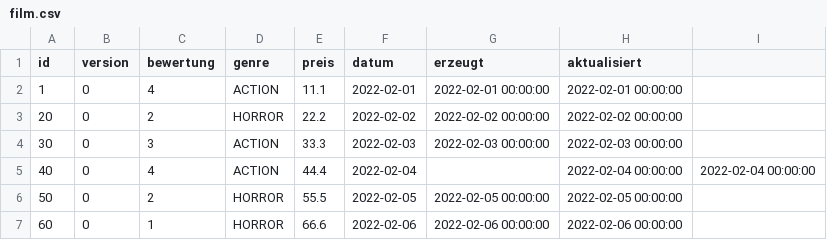
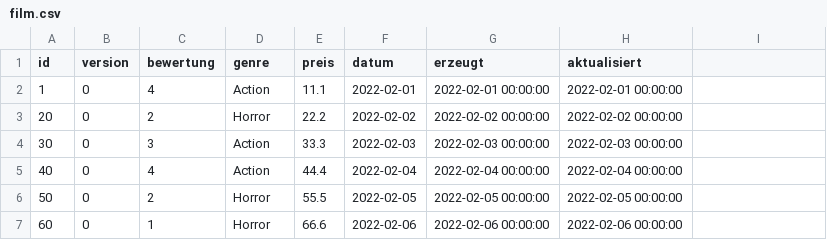
Before and after one commit to Braendli98/Film, a CSV file: .extras/db/postgres/csv/film.csv, drawn as a sheet.

```diff
--- a/.extras/db/postgres/csv/film.csv
+++ b/.extras/db/postgres/csv/film.csv
@@ -1,7 +1,7 @@
 id;version;bewertung;genre;preis;datum;erzeugt;aktualisiert
-1;0;4;ACTION;11.1;2022-02-01;2022-02-01 00:00:00;2022-02-01 00:00:00
-20;0;2;HORROR;22.2;2022-02-02;2022-02-02 00:00:00;2022-02-02 00:00:00
-30;0;3;ACTION;33.3;2022-02-03;2022-02-03 00:00:00;2022-02-03 00:00:00
-40;0;4;ACTION;44.4;2022-02-04;;2022-02-04 00:00:00;2022-02-04 00:00:00
-50;0;2;HORROR;55.5;2022-02-05;2022-02-05 00:00:00;2022-02-05 00:00:00
-60;0;1;HORROR;66.6;2022-02-06;2022-02-06 00:00:00;2022-02-06 00:00:00
+1;0;4;Action;11.1;2022-02-01;2022-02-01 00:00:00;2022-02-01 00:00:00
+20;0;2;Horror;22.2;2022-02-02;2022-02-02 00:00:00;2022-02-02 00:00:00
+30;0;3;Action;33.3;2022-02-03;2022-02-03 00:00:00;2022-02-03 00:00:00
+40;0;4;Action;44.4;2022-02-04;2022-02-04 00:00:00;2022-02-04 00:00:00
+50;0;2;Horror;55.5;2022-02-05;2022-02-05 00:00:00;2022-02-05 00:00:00
+60;0;1;Horror;66.6;2022-02-06;2022-02-06 00:00:00;2022-02-06 00:00:00
```
Also changed, not shown: 33 other files.
